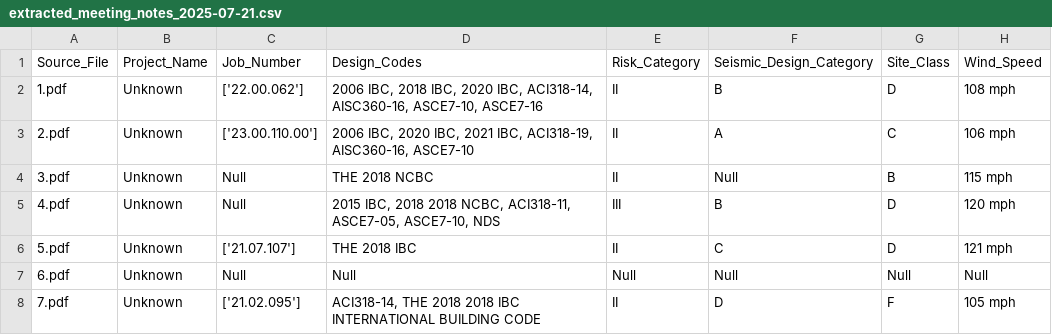
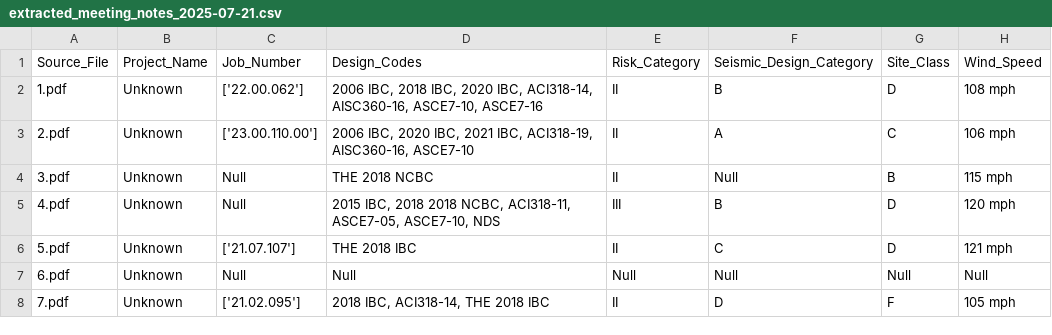
Before and after one commit to CJicey/pdf-extractor, a CSV file: results/extracted_meeting_notes_2025-07-21.csv, drawn as a sheet.

Commit message:
Update extracted_meeting_notes_2025-07-21.csv

```diff
--- a/results/extracted_meeting_notes_2025-07-21.csv
+++ b/results/extracted_meeting_notes_2025-07-21.csv
@@ -7,2 +7,2 @@ Source_File,Project_Name,Job_Number,Design_Codes,Risk_Category,Seismic_Design_Ca
 6.pdf,Unknown,Null,Null,Null,Null,Null,Null
-7.pdf,Unknown,['21.02.095'],"ACI318-14, THE 2018 2018 IBC INTERNATIONAL BUILDING CODE",II,D,F,105 mph
+7.pdf,Unknown,['21.02.095'],"2018 IBC, ACI318-14, THE 2018 IBC",II,D,F,105 mph
```
